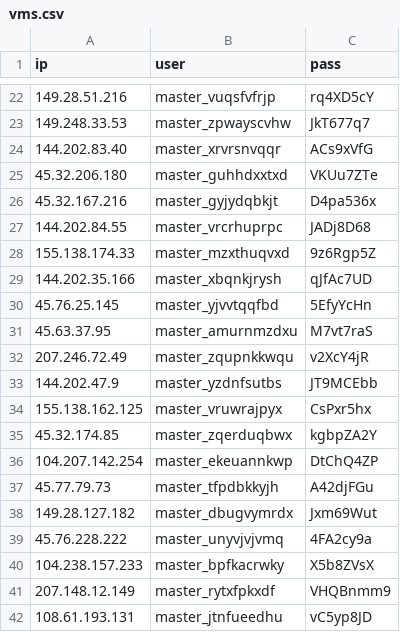
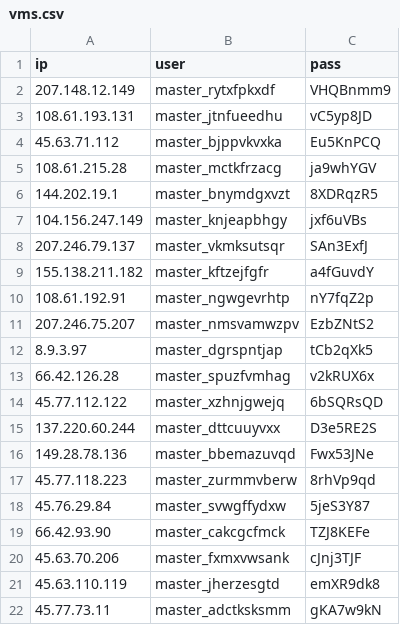
Before and after one commit to junaidd007/Monero, a CSV file: vms.csv, drawn as a sheet; only a part is shown, gaps mark what is left out; the shorter side is filled out with more unchanged rows; the diff covers the shown part only.

Commit message:
Update vms.csv

```diff
--- a/vms.csv
+++ b/vms.csv
@@ -22,20 +2 @@ ip,user,pass
-149.28.51.216,master_vuqsfvfrjp,rq4XD5cY
-149.248.33.53,master_zpwayscvhw,JkT677q7
-144.202.83.40,master_xrvrsnvqqr,ACs9xVfG
-45.32.206.180,master_guhhdxxtxd,VKUu7ZTe
-45.32.167.216,master_gyjydqbkjt,D4pa536x
-144.202.84.55,master_vrcrhuprpc,JADj8D68
-155.138.174.33,master_mzxthuqvxd,9z6Rgp5Z
-144.202.35.166,master_xbqnkjrysh,qJfAc7UD
-45.76.25.145,master_yjvvtqqfbd,5EfyYcHn
-45.63.37.95,master_amurnmzdxu,M7vt7raS
-207.246.72.49,master_zqupnkkwqu,v2XcY4jR
-144.202.47.9,master_yzdnfsutbs,JT9MCEbb
-155.138.162.125,master_vruwrajpyx,CsPxr5hx
-45.32.174.85,master_zqerduqbwx,kgbpZA2Y
-104.207.142.254,master_ekeuannkwp,DtChQ4ZP
-45.77.79.73,master_tfpdbkkyjh,A42djFGu
-149.28.127.182,master_dbugvymrdx,Jxm69Wut
-45.76.228.222,master_unyvjvjvmq,4FA2cy9a
-104.238.157.233,master_bpfkacrwky,X5b8ZVsX
 207.148.12.149,master_rytxfpkxdf,VHQBnmm9
```
Also changed, not shown: 20 removed rows elsewhere in this file.
